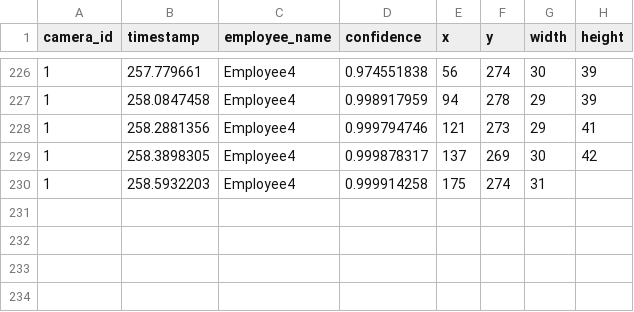
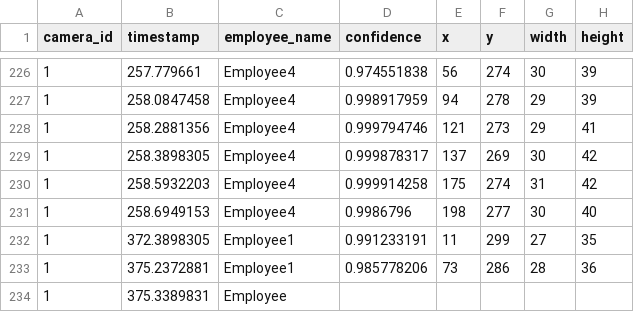
Before and after one commit to cinderellab/Vision-Based-Attendance-Tracker, a CSV file: Attendance_Logic_Module/test1.csv, drawn as a sheet; only a part is shown, gaps mark what is left out.

Commit message:
version 0.1.2

```diff
--- a/Attendance_Logic_Module/test1.csv
+++ b/Attendance_Logic_Module/test1.csv
@@ -229,2 +229,6 @@ camera_id,timestamp,employee_name,confidence,x,y,width,height
 1,258.3898305,Employee4,0.999878317,137,269,30,42
-1,258.5932203,Employee4,0.999914258,175,274,31
+1,258.5932203,Employee4,0.999914258,175,274,31,42
+1,258.6949153,Employee4,0.9986796,198,277,30,40
+1,372.3898305,Employee1,0.991233191,11,299,27,35
+1,375.2372881,Employee1,0.985778206,73,286,28,36
+1,375.3389831,Employee
```
